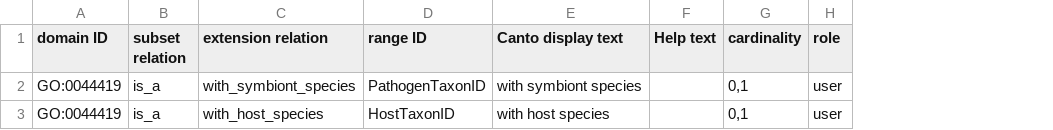
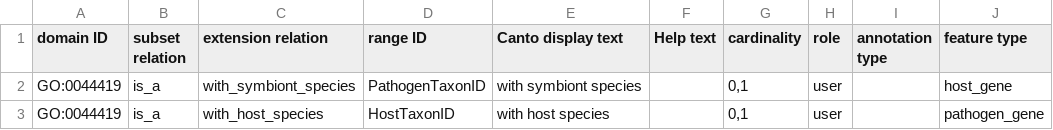
Before and after one commit to PHI-base/canto-config, a TSV file: annotation_extension/phibase_go_extensions.tsv, drawn as a sheet; the diff names each change by its address in the sheet, - before the commit and + after, or states it on an @@ line.

Commit message:
Add feature type constraint to PHI-base GO extensions

```diff
--- a/annotation_extension/phibase_go_extensions.tsv
+++ b/annotation_extension/phibase_go_extensions.tsv
+column I (annotation type), empty
+column J (feature type), rows 2-3: host_gene | pathogen_gene
```
